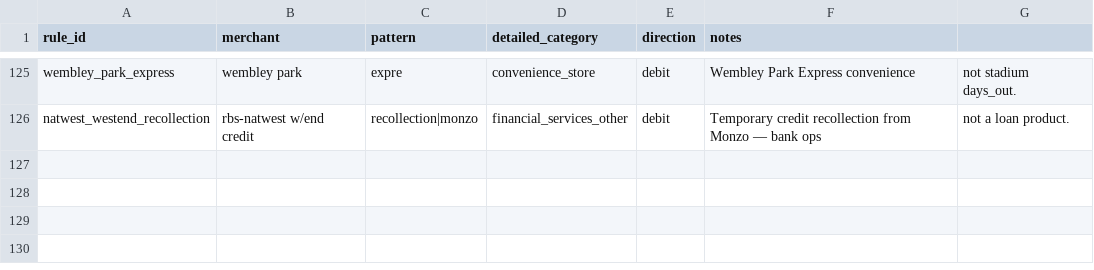
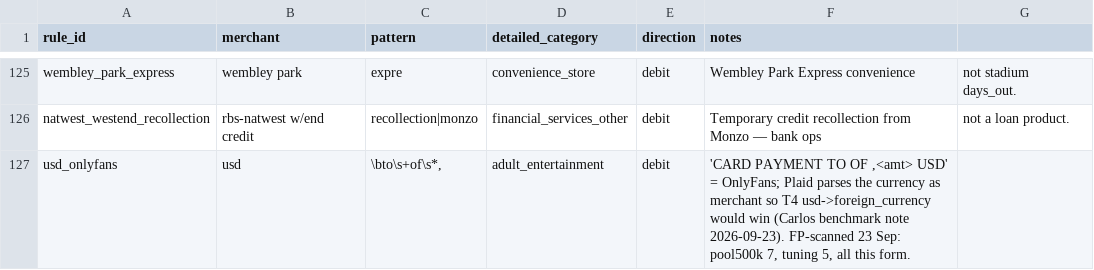
Before and after one commit to JoinRaylo/raylo-transaction-categorisation, a CSV file: taxonomy/rules/t2_entity_collisions.csv, drawn as a sheet; only a part is shown, gaps mark what is left out; the diff names each change by its address in the sheet, - before the commit and + after, or states it on an @@ line.

```diff
--- a/taxonomy/rules/t2_entity_collisions.csv
+++ b/taxonomy/rules/t2_entity_collisions.csv
+row 127: usd_onlyfans | usd | \bto\s+of\s*, | adult_entertainment | debit | 'CARD PAYMENT TO OF ,<amt> USD' = OnlyFans; Plaid parses the currency as merchant so T4 usd->foreign_currency would win (Carlos benchmark note 2026-09-23). FP-scanned 23 Sep: pool500k 7, tuning 5, all this form.
```
Also changed, not shown: taxonomy/rules/deterministic_rules.csv, 5 other files.
